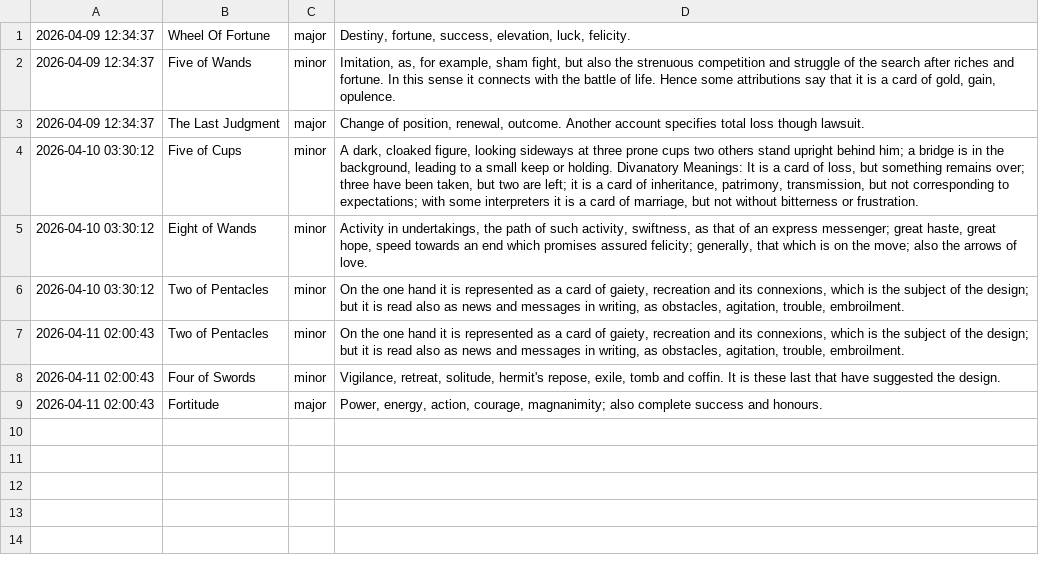
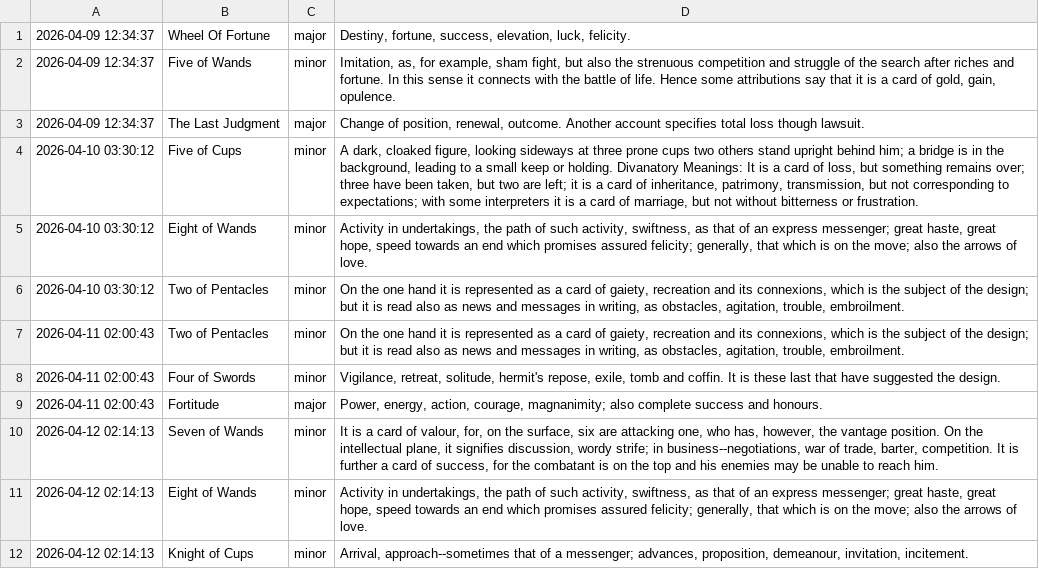
Before and after one commit to prakhar-upadhyay/Daily-Tarot-Scrapper, a CSV file: data_log.csv, drawn as a sheet; the diff names each change by its address in the sheet, - before the commit and + after, or states it on an @@ line.

```diff
--- a/data_log.csv
+++ b/data_log.csv
+row 10: 2026-04-12 02:14:13 | Seven of Wands | minor | It is a card of valour, for, on the surface, six are attacking one, who has, however, the vantage position. On the intellectual plane, it signifies discussion, wordy strife; in business--negotiations, war of trade, barter, competition. It is further a card of success, for the combatant is on the top and his enemies may be unable to reach him.
+row 11: 2026-04-12 02:14:13 | Eight of Wands | minor | Activity in undertakings, the path of such activity, swiftness, as that of an express messenger; great haste, great hope, speed towards an end which promises assured felicity; generally, that which is on the move; also the arrows of love.
+row 12: 2026-04-12 02:14:13 | Knight of Cups | minor | Arrival, approach--sometimes that of a messenger; advances, proposition, demeanour, invitation, incitement.
```
